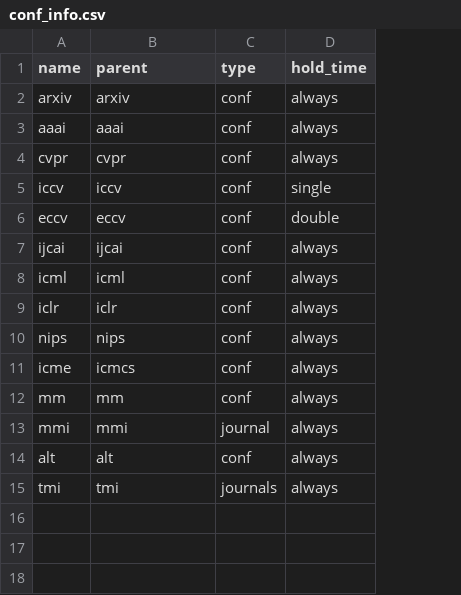
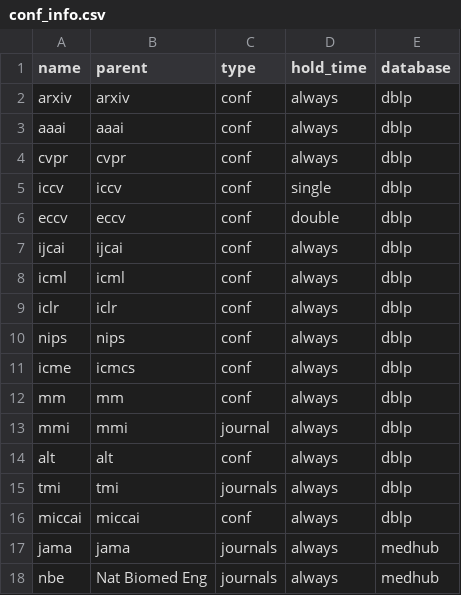
Before and after one commit to HeYuwei/AIconference, a CSV file: conf_info.csv, drawn as a sheet; the diff names each change by its address in the sheet, - before the commit and + after, or states it on an @@ line.

```diff
--- a/conf_info.csv
+++ b/conf_info.csv
+column E (database), rows 2-15: all dblp
+row 16: miccai | miccai | conf | always | dblp
+row 17: jama | jama | journals | always | medhub
+row 18: nbe | Nat Biomed Eng | journals | always | medhub
```
Also changed, not shown: 7 other files.
